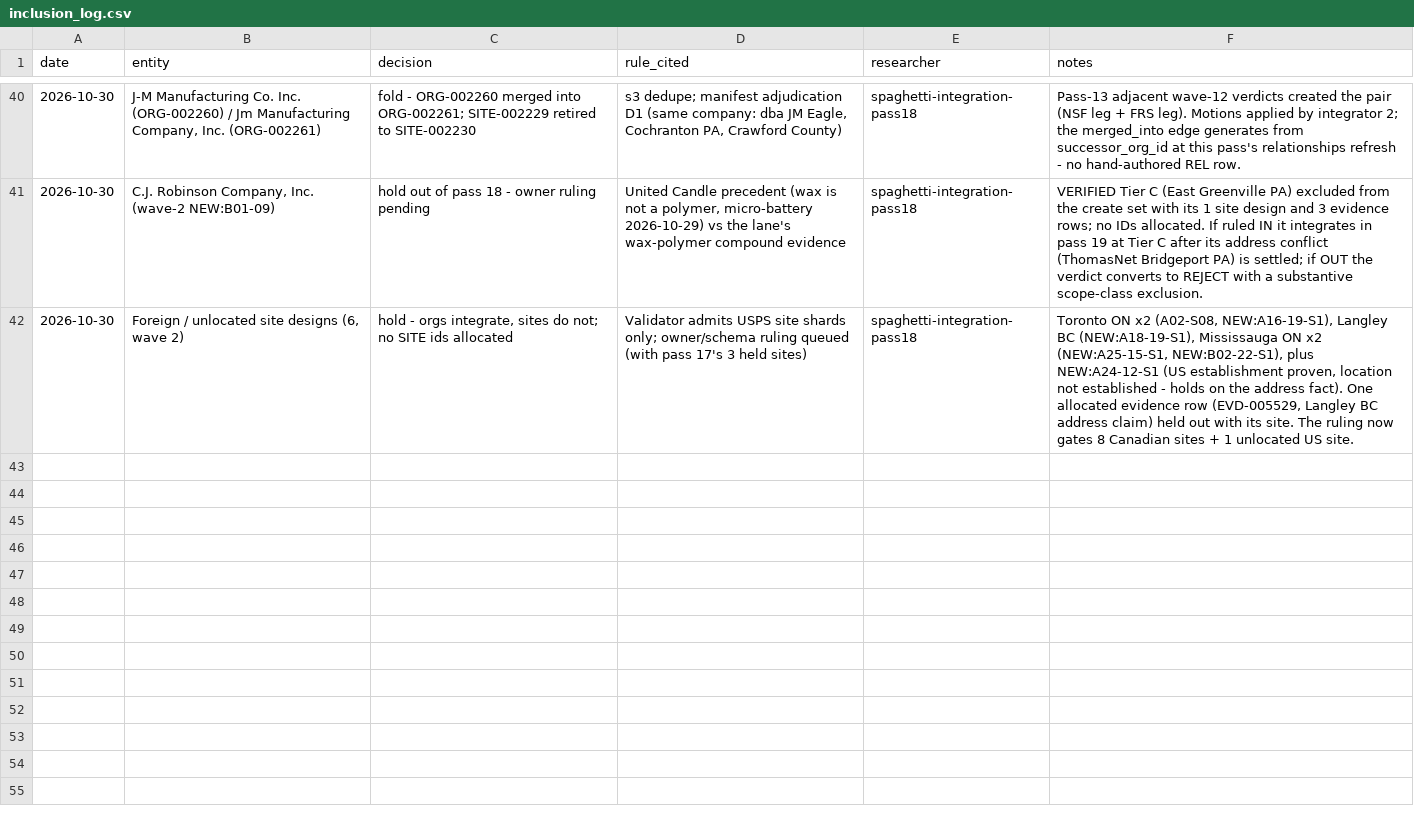
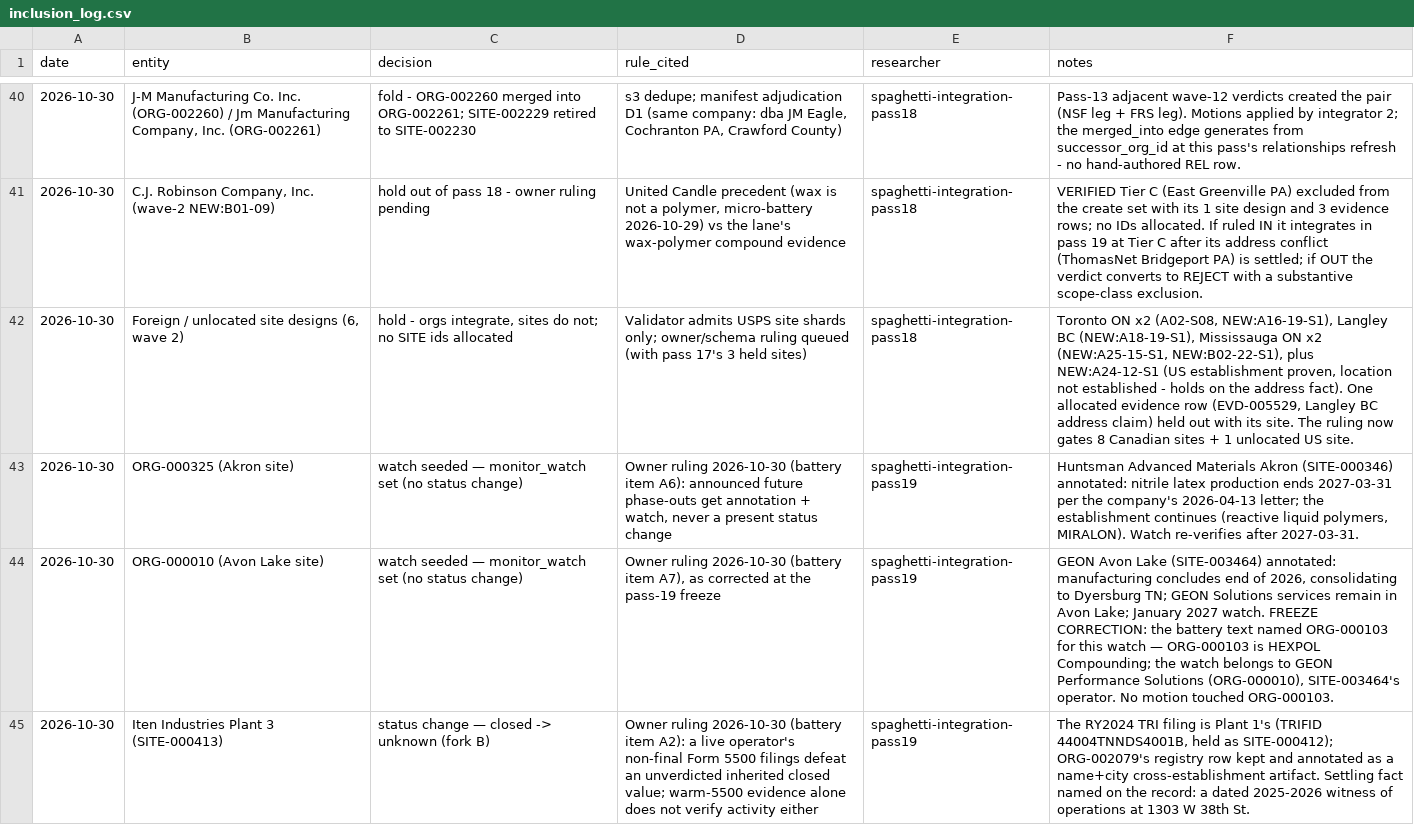
Before and after one commit to polymerindustrycluster/polymer-atlas, a CSV file: data/inclusion_log.csv, drawn as a sheet; only a part is shown, gaps mark what is left out; the diff covers the shown part only; the diff names each change by its address in the sheet, - before the commit and + after, or states it on an @@ line.

Commit message:
Pass 19 body 3 of 6: battery motions (liveness/Quanex/Robinson/Evonik), SCHEMA v1.6.4+v1.7 code dimension, sites_INTL birth, PR#2/#3 packets, 826 coordinate fills

```diff
--- a/data/inclusion_log.csv
+++ b/data/inclusion_log.csv
+row 43: 2026-10-30 | ORG-000325 (Akron site) | watch seeded — monitor_watch set (no status change) | Owner ruling 2026-10-30 (battery item A6): announced future phase-outs get annotation + watch, never a present status change | spaghetti-integration-pass19 | Huntsman Advanced Materials Akron (SITE-000346) annotated: nitrile latex production ends 2027-03-31 per the company's 2026-04-13 letter; the establishment continues (reactive liquid polymers, MIRALON). Watch re-verifies after 2027-03-31.
+row 44: 2026-10-30 | ORG-000010 (Avon Lake site) | watch seeded — monitor_watch set (no status change) | Owner ruling 2026-10-30 (battery item A7), as corrected at the pass-19 freeze | spaghetti-integration-pass19 | GEON Avon Lake (SITE-003464) annotated: manufacturing concludes end of 2026, consolidating to Dyersburg TN; GEON Solutions services remain in Avon Lake; January 2027 watch. FREEZE CORRECTION: the battery text named ORG-000103 for this watch — ORG-000103 is HEXPOL Compounding; the watch belongs to GEON Performance Solutions (ORG-000010), SITE-003464's operator. No motion touched ORG-000103.
+row 45: 2026-10-30 | Iten Industries Plant 3 (SITE-000413) | status change — closed -> unknown (fork B) | Owner ruling 2026-10-30 (battery item A2): a live operator's non-final Form 5500 filings defeat an unverdicted inherited closed value; warm-5500 evidence alone does not verify activity either | spaghetti-integration-pass19 | The RY2024 TRI filing is Plant 1's (TRIFID 44004TNNDS4001B, held as SITE-000412); ORG-002079's registry row kept and annotated as a name+city cross-establishment artifact. Settling fact named on the record: a dated 2025-2026 witness of operations at 1303 W 38th St.
```
Also changed, not shown: 3 added rows elsewhere in this file, data/organizations_PA.csv, data/organizations_TX.csv, 6 other files.
